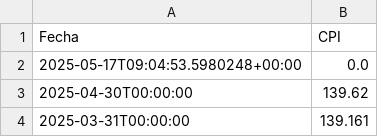
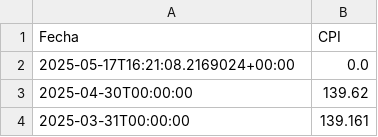
Before and after one commit to miguelnavarrouni/Automatizacion-webscraping, a CSV file: data/cpi/2025-05-17/datosCPI_2025-05-17.csv, drawn as a sheet; only a part is shown.

```diff
--- a/data/cpi/2025-05-17/datosCPI_2025-05-17.csv
+++ b/data/cpi/2025-05-17/datosCPI_2025-05-17.csv
@@ -1,3 +1,3 @@
 Fecha,CPI
-2025-05-17T09:04:53.5980248+00:00,0.0
+2025-05-17T16:21:08.2169024+00:00,0.0
 2025-04-30T00:00:00,139.62
```
